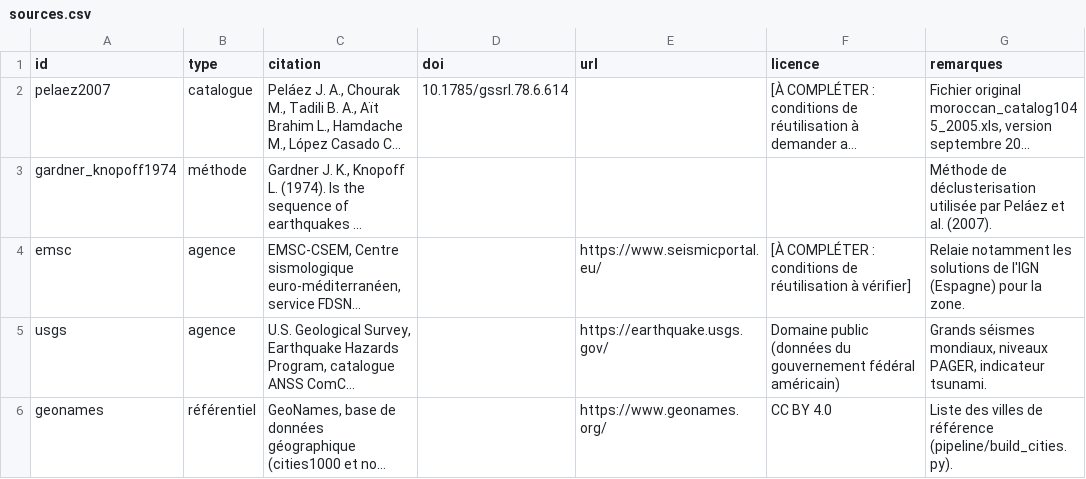
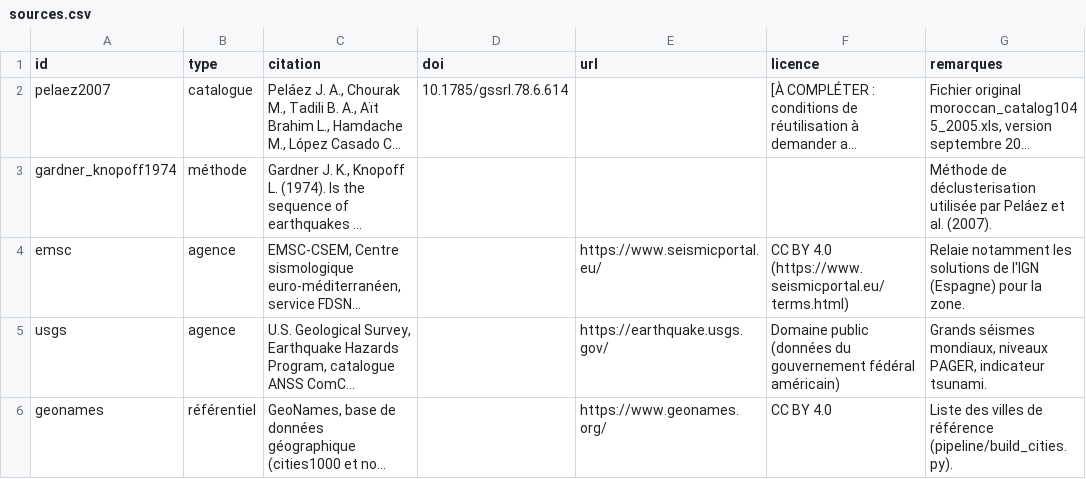
Before and after one commit to ELMAHSANI/sismoatlas, a CSV file: data/catalogue/sources.csv, drawn as a sheet; long unchanged cells end in …; the diff names each change by its address in the sheet, - before the commit and + after, or states it on an @@ line.

```diff
--- a/data/catalogue/sources.csv
+++ b/data/catalogue/sources.csv
-F4 (licence): [À COMPLÉTER : conditions de réutilisation à vérifier]
+F4 (licence): CC BY 4.0 (https://www.seismicportal.eu/terms.html)
```
Also changed, not shown: 15 other files.
